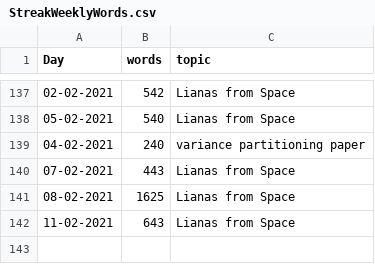
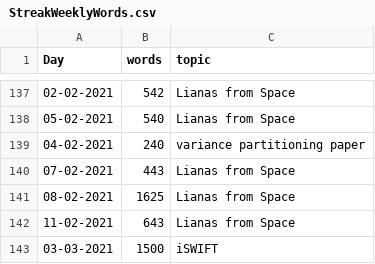
Before and after one commit to MarcoDVisser/ESWP, a CSV file: StreakWeeklyWords.csv, drawn as a sheet; only a part is shown, gaps mark what is left out; the diff names each change by its address in the sheet, - before the commit and + after, or states it on an @@ line.

```diff
--- a/StreakWeeklyWords.csv
+++ b/StreakWeeklyWords.csv
+row 143: 03-03-2021 | 1500 | iSWIFT
```
Also changed, not shown: 4 other files.
